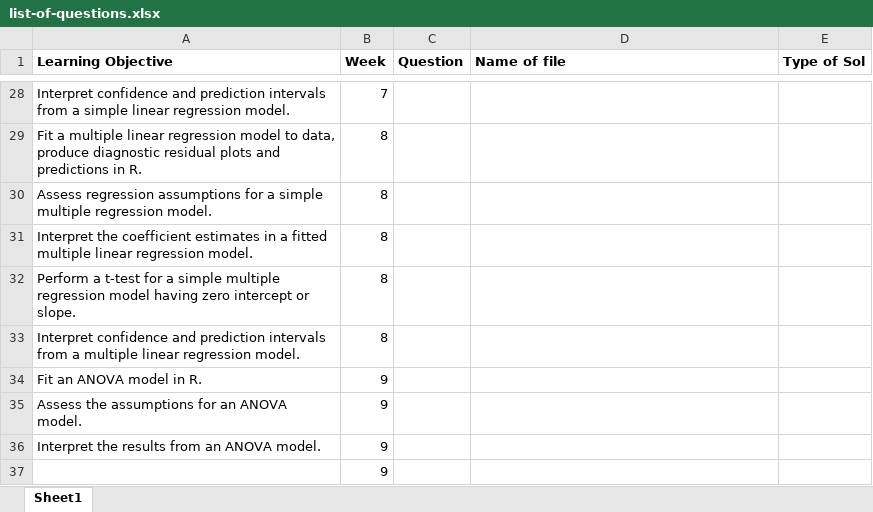
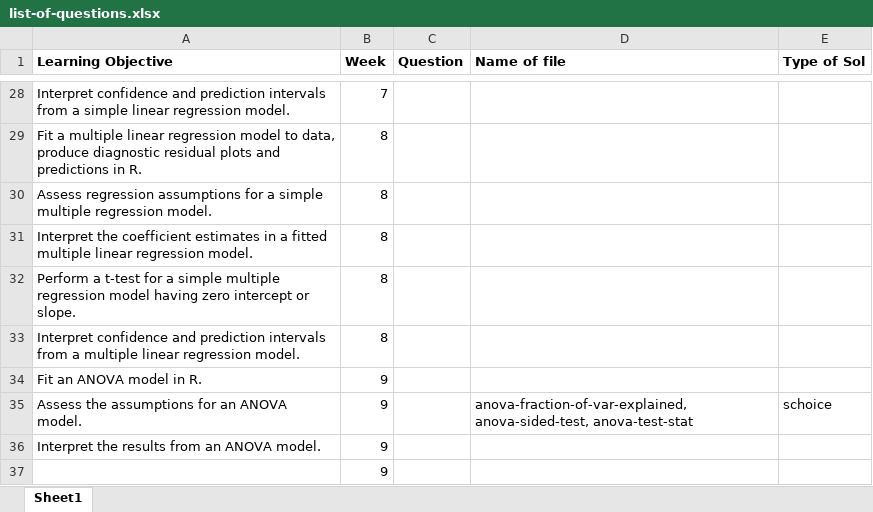
Before and after one commit to joanl01/quizbank, an Excel workbook: list-of-questions.xlsx, sheet Sheet1, drawn as a sheet; only a part is shown, gaps mark what is left out; values as stored, in another font and other column widths than the file's, no borders; the diff names each change by its address in the sheet, - before the commit and + after, or states it on an @@ line.

Commit message:
anova-updates

```diff
--- a/list-of-questions.xlsx (sheet Sheet1)
+++ b/list-of-questions.xlsx (sheet Sheet1)
-D35 (Name of file): (empty)
+D35 (Name of file): anova-fraction-of-var-explained, anova-sided-test, anova-test-stat
-E35 (Type of Sol): (empty)
+E35 (Type of Sol): schoice
```
Also changed, not shown: 6 other files.
